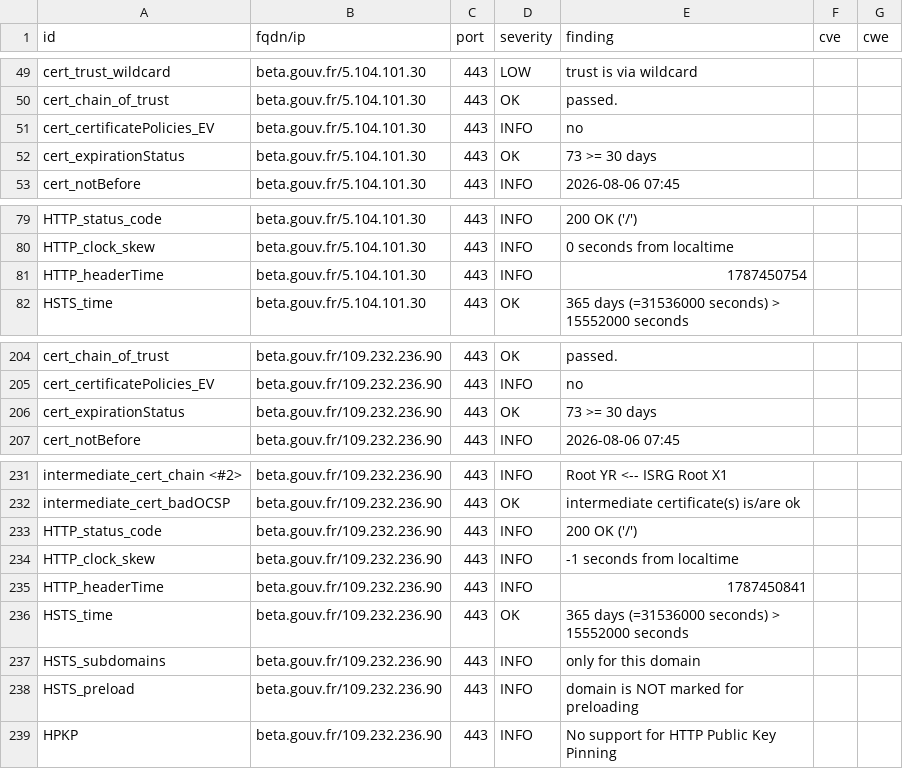
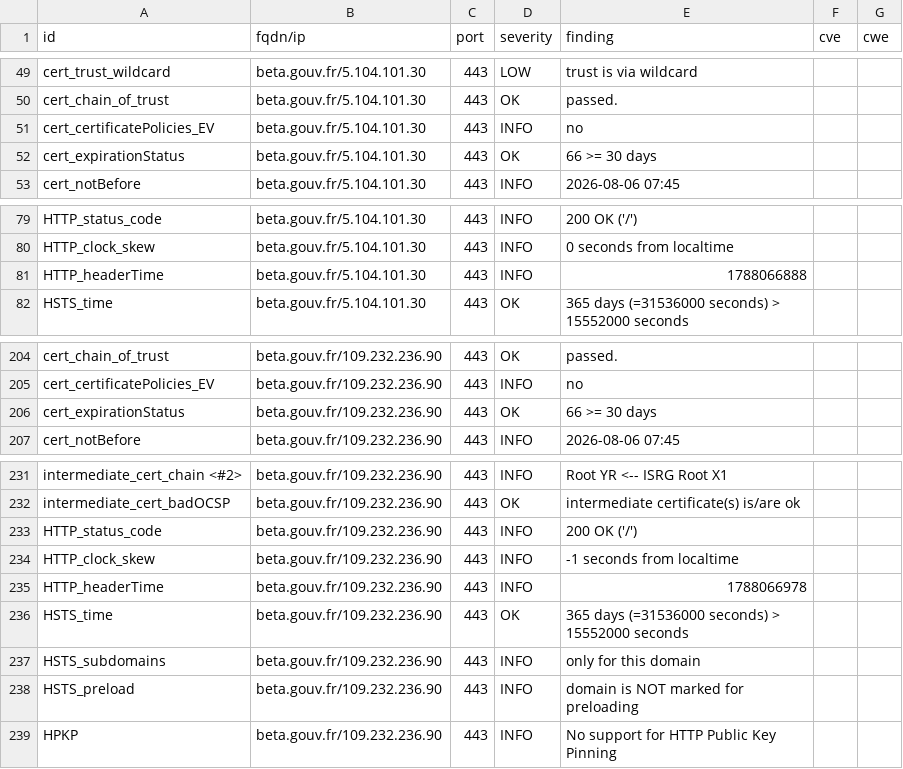
Before and after one commit to Mintoo200/dashlord, a CSV file: results/aHR0cHM6Ly9iZXRhLmdvdXYuZnI=/testssl.csv, drawn as a sheet; only a part is shown, gaps mark what is left out.

```diff
--- a/results/aHR0cHM6Ly9iZXRhLmdvdXYuZnI=/testssl.csv
+++ b/results/aHR0cHM6Ly9iZXRhLmdvdXYuZnI=/testssl.csv
@@ -51,3 +51,3 @@
 "cert_certificatePolicies_EV","beta.gouv.fr/5.104.101.30","443","INFO","no","",""
-"cert_expirationStatus","beta.gouv.fr/5.104.101.30","443","OK","73 >= 30 days","",""
+"cert_expirationStatus","beta.gouv.fr/5.104.101.30","443","OK","66 >= 30 days","",""
 "cert_notBefore","beta.gouv.fr/5.104.101.30","443","INFO","2026-08-06 07:45","",""
@@ -80,3 +80,3 @@
 "HTTP_clock_skew","beta.gouv.fr/5.104.101.30","443","INFO","0 seconds from localtime","",""
-"HTTP_headerTime","beta.gouv.fr/5.104.101.30","443","INFO","1787450754","",""
+"HTTP_headerTime","beta.gouv.fr/5.104.101.30","443","INFO","1788066888","",""
 "HSTS_time","beta.gouv.fr/5.104.101.30","443","OK","365 days (=31536000 seconds) > 15552000 seconds","",""
@@ -205,3 +205,3 @@
 "cert_certificatePolicies_EV","beta.gouv.fr/109.232.236.90","443","INFO","no","",""
-"cert_expirationStatus","beta.gouv.fr/109.232.236.90","443","OK","73 >= 30 days","",""
+"cert_expirationStatus","beta.gouv.fr/109.232.236.90","443","OK","66 >= 30 days","",""
 "cert_notBefore","beta.gouv.fr/109.232.236.90","443","INFO","2026-08-06 07:45","",""
@@ -234,3 +234,3 @@
 "HTTP_clock_skew","beta.gouv.fr/109.232.236.90","443","INFO","-1 seconds from localtime","",""
-"HTTP_headerTime","beta.gouv.fr/109.232.236.90","443","INFO","1787450841","",""
+"HTTP_headerTime","beta.gouv.fr/109.232.236.90","443","INFO","1788066978","",""
 "HSTS_time","beta.gouv.fr/109.232.236.90","443","OK","365 days (=31536000 seconds) > 15552000 seconds","",""
```
Also changed, not shown: 10 other files.
